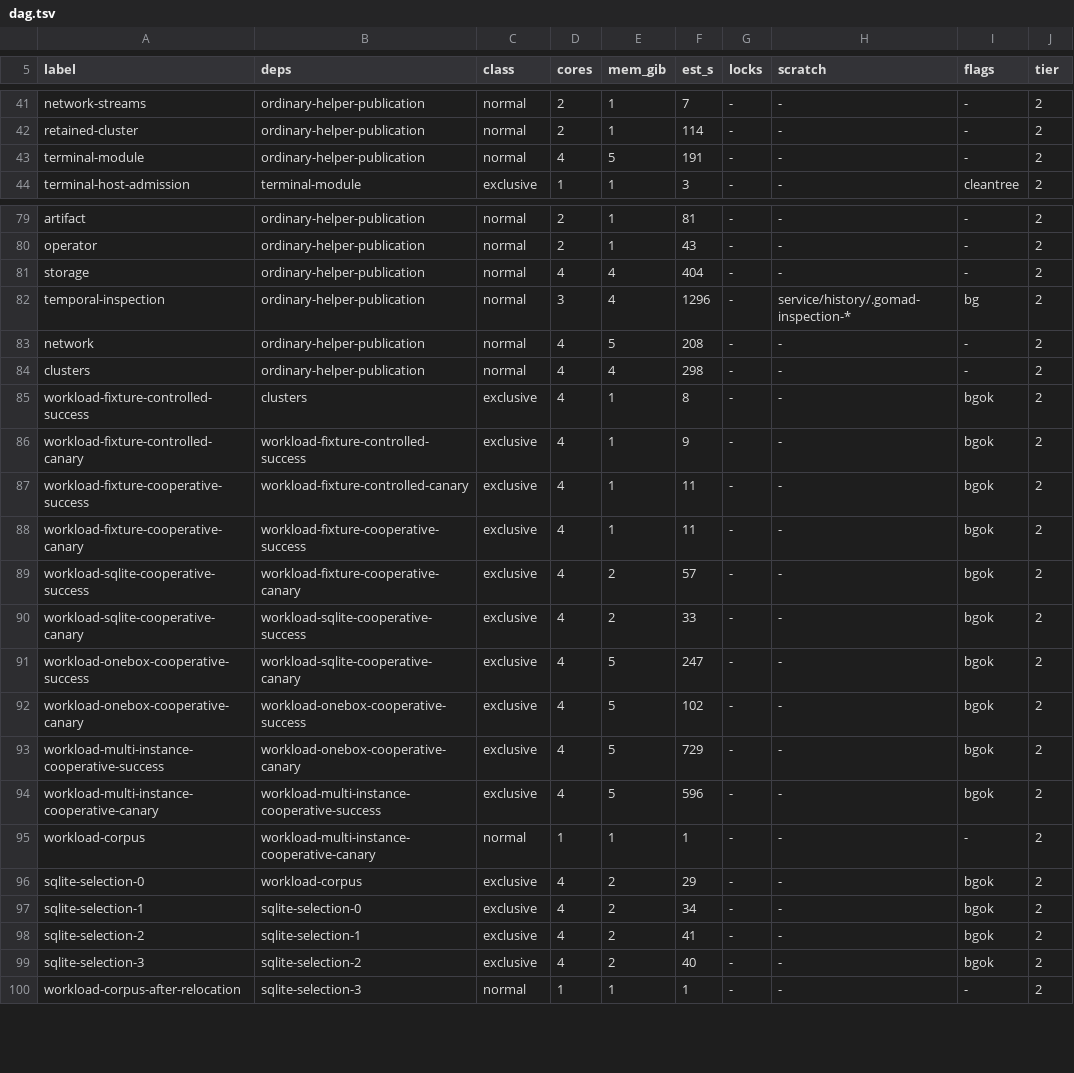
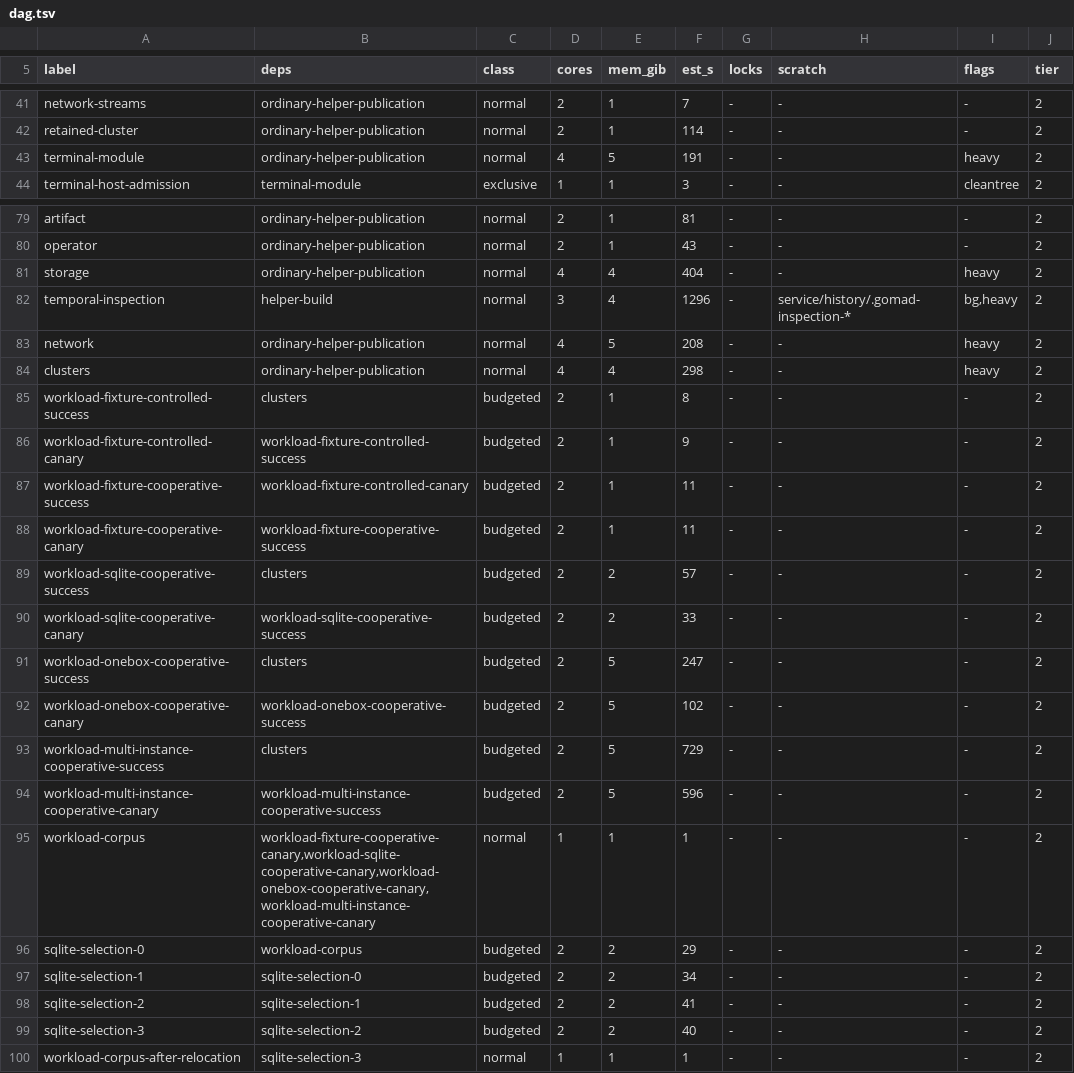
Before and after one commit to stephanos/temporal, a TSV file: .flow/artifacts/wasm-qualification-driver/parallel/dag.tsv, drawn as a sheet; only a part is shown, gaps mark what is left out; the diff covers the shown part only.

```diff
--- a/.flow/artifacts/wasm-qualification-driver/parallel/dag.tsv
+++ b/.flow/artifacts/wasm-qualification-driver/parallel/dag.tsv
@@ -42,3 +42,3 @@ network-streams	ordinary-helper-publication	normal	2	1	7	-	-	-	2
 retained-cluster	ordinary-helper-publication	normal	2	1	114	-	-	-	2
-terminal-module	ordinary-helper-publication	normal	4	5	191	-	-	-	2
+terminal-module	ordinary-helper-publication	normal	4	5	191	-	-	heavy	2
 terminal-host-admission	terminal-module	exclusive	1	1	3	-	-	cleantree	2
@@ -80,21 +80,21 @@ artifact	ordinary-helper-publication	normal	2	1	81	-	-	-	2
 operator	ordinary-helper-publication	normal	2	1	43	-	-	-	2
-storage	ordinary-helper-publication	normal	4	4	404	-	-	-	2
-temporal-inspection	ordinary-helper-publication	normal	3	4	1296	-	service/history/.gomad-inspection-*	bg	2
-network	ordinary-helper-publication	normal	4	5	208	-	-	-	2
-clusters	ordinary-helper-publication	normal	4	4	298	-	-	-	2
-workload-fixture-controlled-success	clusters	exclusive	4	1	8	-	-	bgok	2
-workload-fixture-controlled-canary	workload-fixture-controlled-success	exclusive	4	1	9	-	-	bgok	2
-workload-fixture-cooperative-success	workload-fixture-controlled-canary	exclusive	4	1	11	-	-	bgok	2
-workload-fixture-cooperative-canary	workload-fixture-cooperative-success	exclusive	4	1	11	-	-	bgok	2
-workload-sqlite-cooperative-success	workload-fixture-cooperative-canary	exclusive	4	2	57	-	-	bgok	2
-workload-sqlite-cooperative-canary	workload-sqlite-cooperative-success	exclusive	4	2	33	-	-	bgok	2
-workload-onebox-cooperative-success	workload-sqlite-cooperative-canary	exclusive	4	5	247	-	-	bgok	2
-workload-onebox-cooperative-canary	workload-onebox-cooperative-success	exclusive	4	5	102	-	-	bgok	2
-workload-multi-instance-cooperative-success	workload-onebox-cooperative-canary	exclusive	4	5	729	-	-	bgok	2
-workload-multi-instance-cooperative-canary	workload-multi-instance-cooperative-success	exclusive	4	5	596	-	-	bgok	2
-workload-corpus	workload-multi-instance-cooperative-canary	normal	1	1	1	-	-	-	2
-sqlite-selection-0	workload-corpus	exclusive	4	2	29	-	-	bgok	2
-sqlite-selection-1	sqlite-selection-0	exclusive	4	2	34	-	-	bgok	2
-sqlite-selection-2	sqlite-selection-1	exclusive	4	2	41	-	-	bgok	2
-sqlite-selection-3	sqlite-selection-2	exclusive	4	2	40	-	-	bgok	2
+storage	ordinary-helper-publication	normal	4	4	404	-	-	heavy	2
+temporal-inspection	helper-build	normal	3	4	1296	-	service/history/.gomad-inspection-*	bg,heavy	2
+network	ordinary-helper-publication	normal	4	5	208	-	-	heavy	2
+clusters	ordinary-helper-publication	normal	4	4	298	-	-	heavy	2
+workload-fixture-controlled-success	clusters	budgeted	2	1	8	-	-	-	2
+workload-fixture-controlled-canary	workload-fixture-controlled-success	budgeted	2	1	9	-	-	-	2
+workload-fixture-cooperative-success	workload-fixture-controlled-canary	budgeted	2	1	11	-	-	-	2
+workload-fixture-cooperative-canary	workload-fixture-cooperative-success	budgeted	2	1	11	-	-	-	2
+workload-sqlite-cooperative-success	clusters	budgeted	2	2	57	-	-	-	2
+workload-sqlite-cooperative-canary	workload-sqlite-cooperative-success	budgeted	2	2	33	-	-	-	2
+workload-onebox-cooperative-success	clusters	budgeted	2	5	247	-	-	-	2
+workload-onebox-cooperative-canary	workload-onebox-cooperative-success	budgeted	2	5	102	-	-	-	2
+workload-multi-instance-cooperative-success	clusters	budgeted	2	5	729	-	-	-	2
+workload-multi-instance-cooperative-canary	workload-multi-instance-cooperative-success	budgeted	2	5	596	-	-	-	2
+workload-corpus	workload-fixture-cooperative-canary,workload-sqlite-cooperative-canary,workload-onebox-cooperative-canary,workload-multi-instance-cooperative-canary	normal	1	1	1	-	-	-	2
+sqlite-selection-0	workload-corpus	budgeted	2	2	29	-	-	-	2
+sqlite-selection-1	sqlite-selection-0	budgeted	2	2	34	-	-	-	2
+sqlite-selection-2	sqlite-selection-1	budgeted	2	2	41	-	-	-	2
+sqlite-selection-3	sqlite-selection-2	budgeted	2	2	40	-	-	-	2
 workload-corpus-after-relocation	sqlite-selection-3	normal	1	1	1	-	-	-	2
```
Also changed, not shown: 10 edited cells elsewhere in this file, 5 other files.
